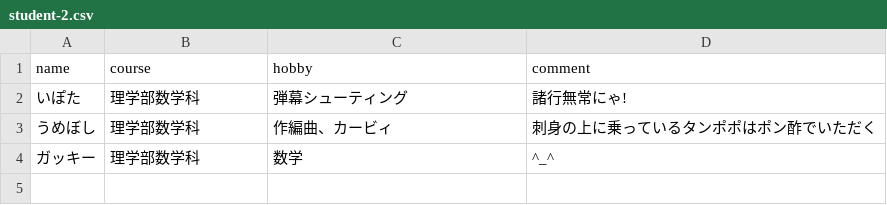
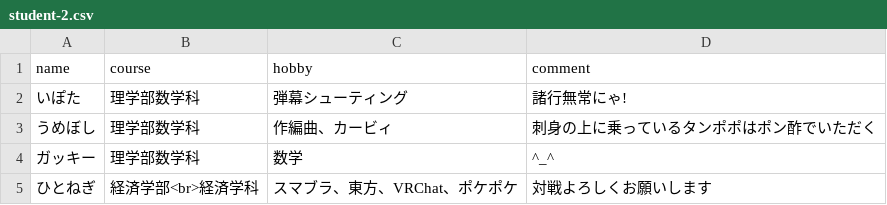
Before and after one commit to ocumcr/mcr-homepage, a CSV file: memberdata/student-2.csv, drawn as a sheet.

Commit message:
vec, member

```diff
--- a/memberdata/student-2.csv
+++ b/memberdata/student-2.csv
@@ -4 +4,2 @@ name,course,hobby,comment
 ガッキー,理学部数学科,数学,^_^
+ひとねぎ,経済学部<br>経済学科,スマブラ、東方、VRChat、ポケポケ,対戦よろしくお願いします
```
Also changed, not shown: 4 other files.
